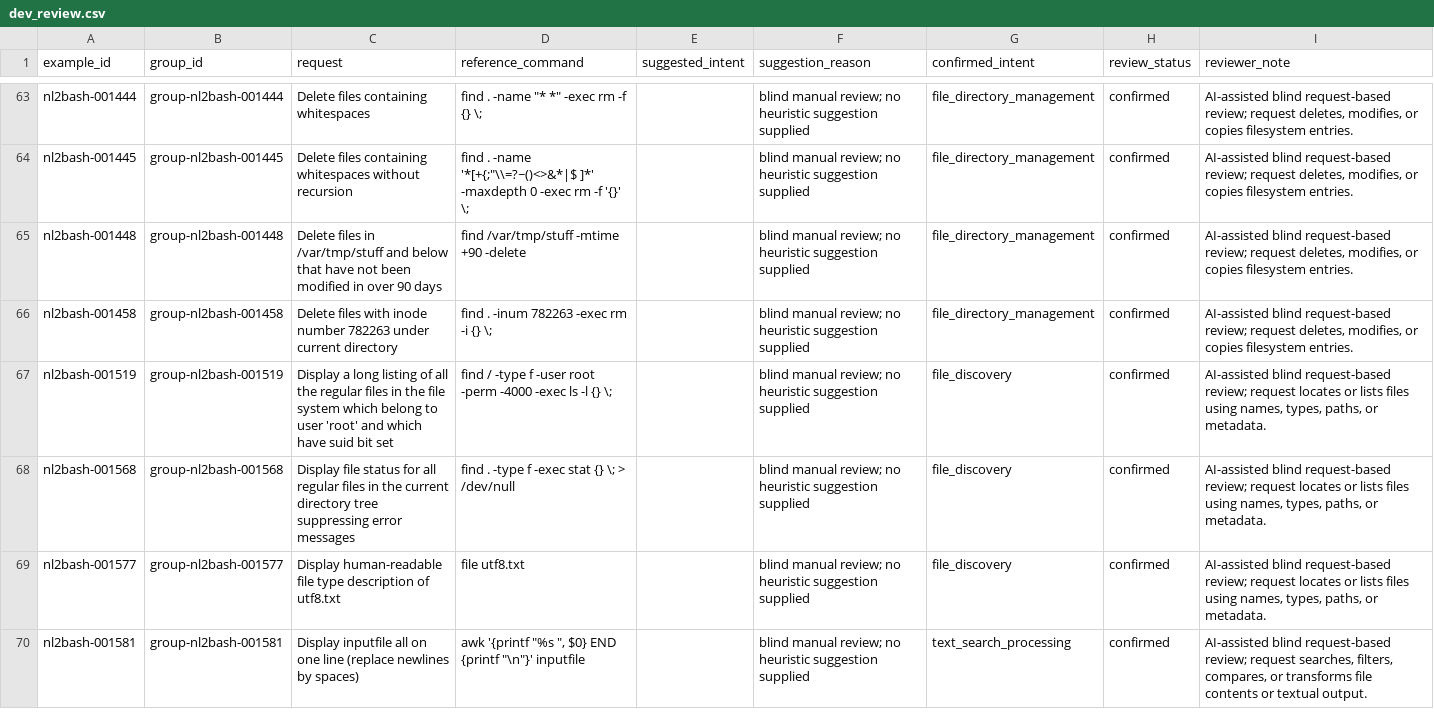
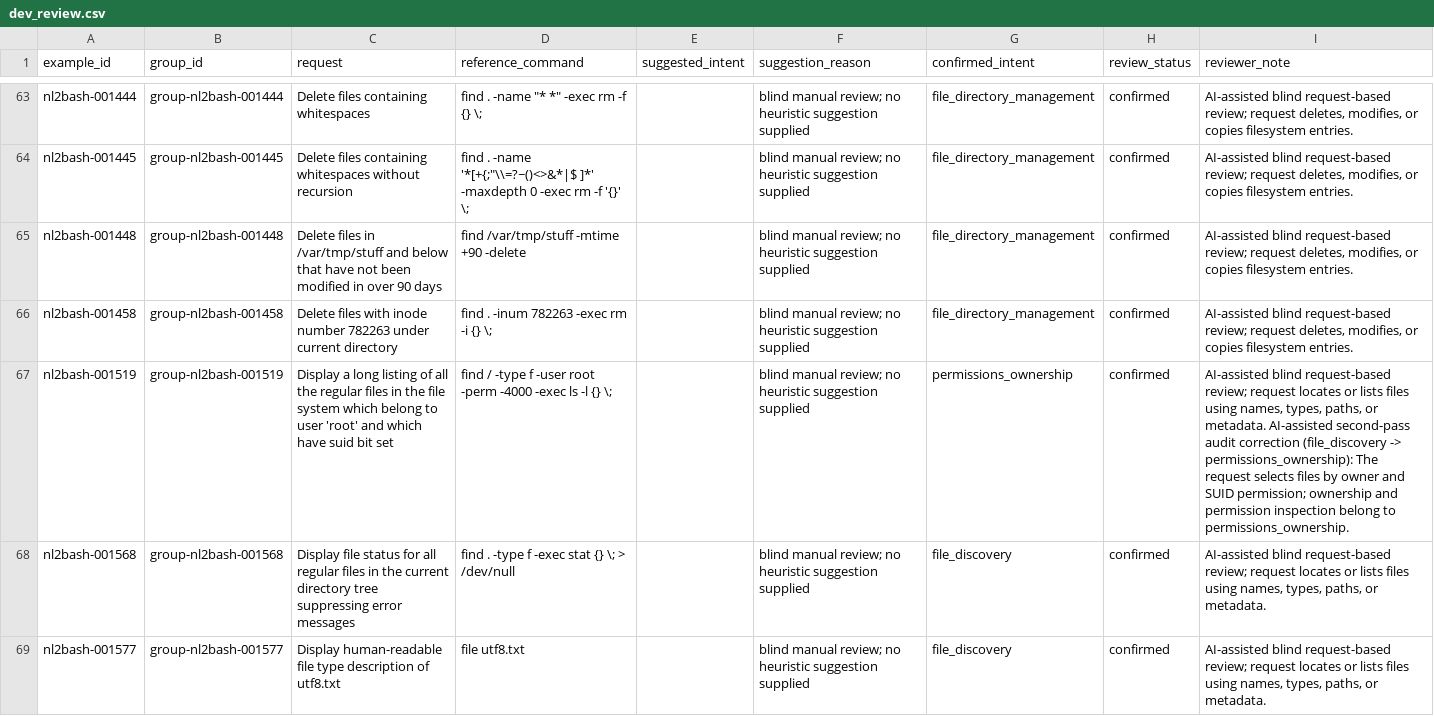
Before and after one commit to Dishant402955/NLP-project, a CSV file: data/annotations/dev_review.csv, drawn as a sheet; only a part is shown, gaps mark what is left out; the shorter side is filled out with more unchanged rows; the diff covers the shown part only; the diff names each change by its address in the sheet, - before the commit and + after, or states it on an @@ line.

Commit message:
Audit and refine provisional intent annotations

```diff
--- a/data/annotations/dev_review.csv
+++ b/data/annotations/dev_review.csv
-G67 (confirmed_intent): file_discovery
+G67 (confirmed_intent): permissions_ownership
-I67 (reviewer_note): …or metadata.
+I67 (reviewer_note): …or metadata. AI-assisted second-pass audit correction (file_discovery -> permissions_ownership): The request selects files by owner and SUID permission; ownership and permission inspection belong to permissions_ownership.
```
Also changed, not shown: 38 edited cells elsewhere in this file, data/annotations/intent_pilot.csv, 13 other files.
